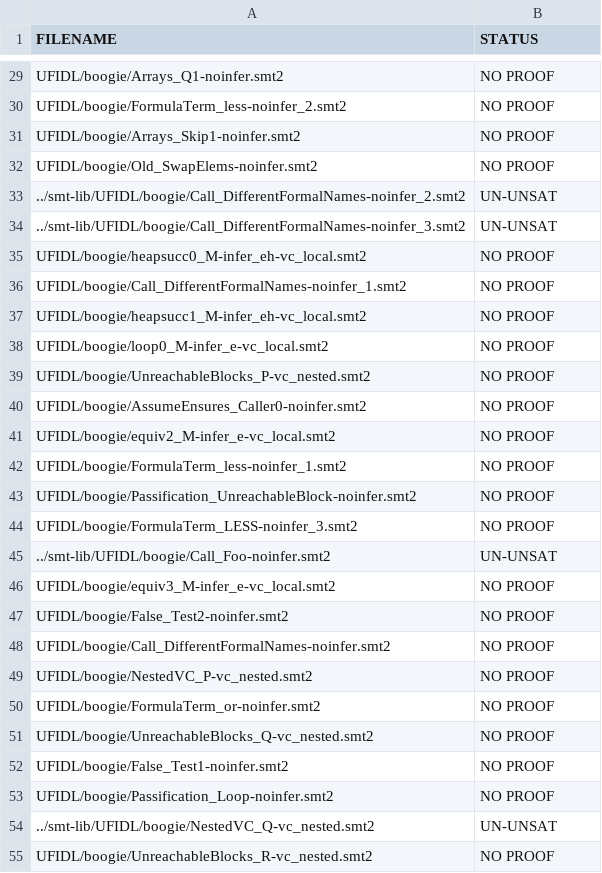
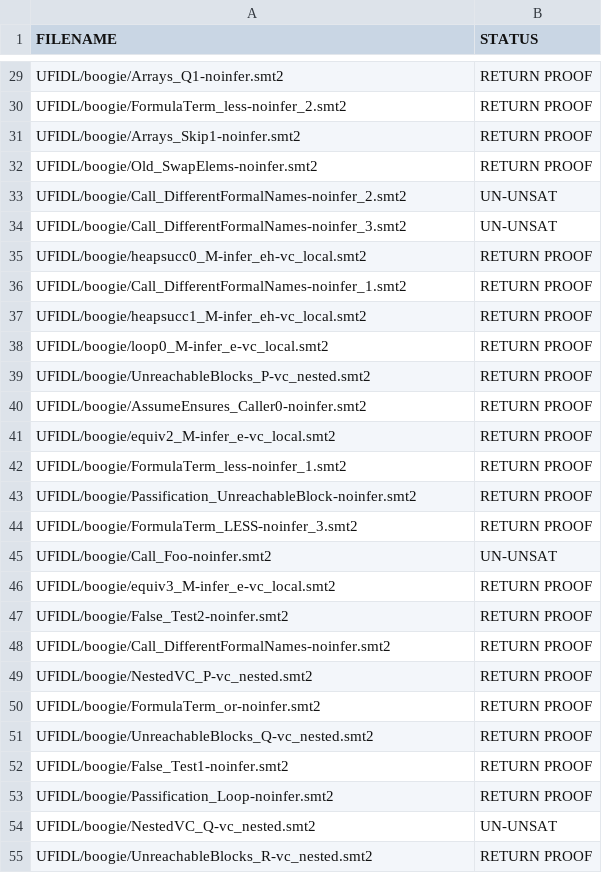
Before and after one commit to bzhan/holpy, a CSV file: smt/veriT/data/UFIDL.csv, drawn as a sheet; only a part is shown, gaps mark what is left out; the diff covers the shown part only; the diff names each change by its address in the sheet, - before the commit and + after, or states it on an @@ line.

```diff
--- a/smt/veriT/data/UFIDL.csv
+++ b/smt/veriT/data/UFIDL.csv
-B29:B32 (STATUS): NO PROOF
+B29:B32 (STATUS): RETURN PROOF
-A33 (FILENAME): ../smt-lib/UFIDL/boogie/Call_DifferentFormalNames-noinfer_2.smt2
+A33 (FILENAME): UFIDL/boogie/Call_DifferentFormalNames-noinfer_2.smt2
-A34 (FILENAME): ../smt-lib/UFIDL/boogie/Call_DifferentFormalNames-noinfer_3.smt2
+A34 (FILENAME): UFIDL/boogie/Call_DifferentFormalNames-noinfer_3.smt2
-B35:B44 (STATUS): NO PROOF
+B35:B44 (STATUS): RETURN PROOF
-A45 (FILENAME): ../smt-lib/UFIDL/boogie/Call_Foo-noinfer.smt2
+A45 (FILENAME): UFIDL/boogie/Call_Foo-noinfer.smt2
-B46:B53 (STATUS): NO PROOF
+B46:B53 (STATUS): RETURN PROOF
-A54 (FILENAME): ../smt-lib/UFIDL/boogie/NestedVC_Q-vc_nested.smt2
+A54 (FILENAME): UFIDL/boogie/NestedVC_Q-vc_nested.smt2
-B55 (STATUS): NO PROOF
+B55 (STATUS): RETURN PROOF
```
Also changed, not shown: 43 edited cells elsewhere in this file.
